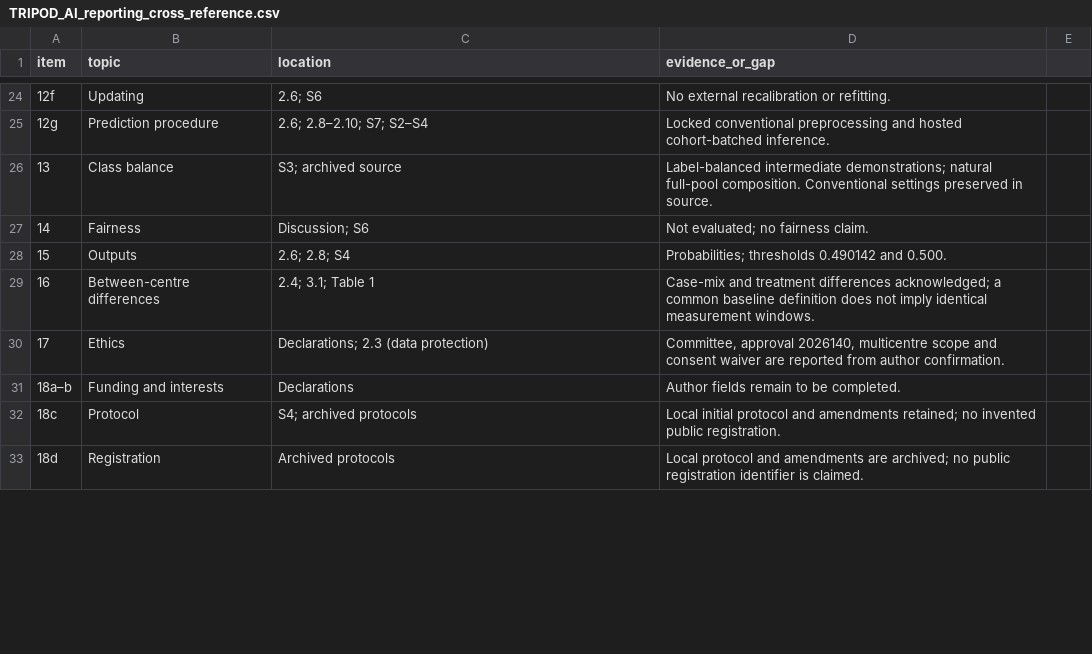
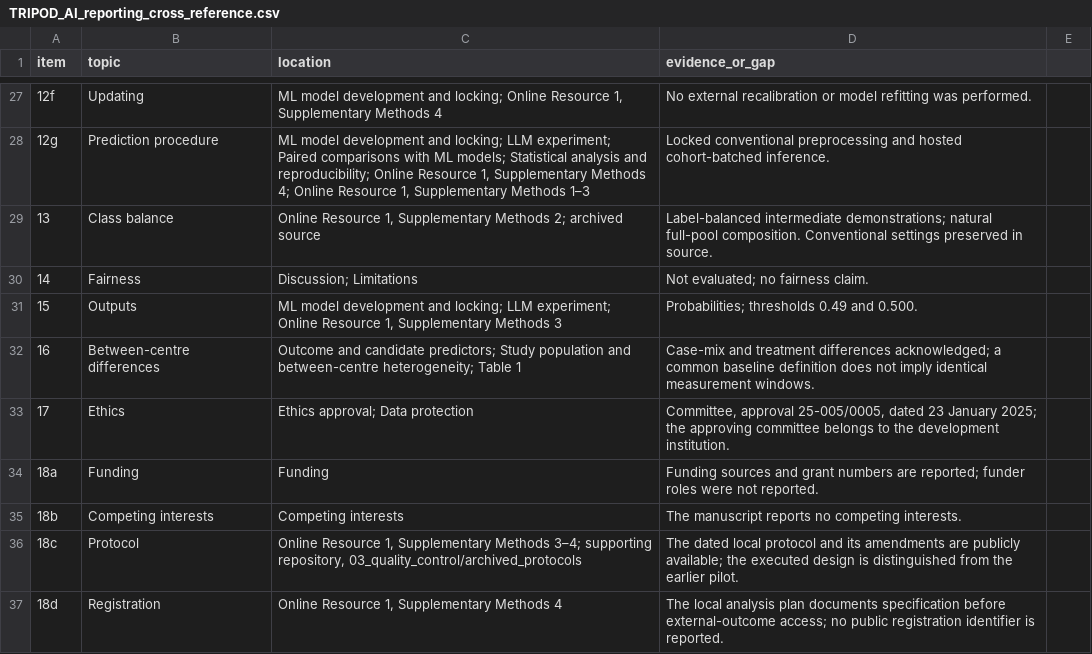
Before and after one commit to 8426-ztc/Supporting_files, a CSV file: 04_reporting/TRIPOD_AI_reporting_cross_reference.csv, drawn as a sheet; only a part is shown, gaps mark what is left out; the diff covers the shown part only.

```diff
--- a/04_reporting/TRIPOD_AI_reporting_cross_reference.csv
+++ b/04_reporting/TRIPOD_AI_reporting_cross_reference.csv
@@ -24,10 +27,11 @@ item,topic,location,evidence_or_gap
-12f,Updating,2.6; S6,No external recalibration or refitting.
-12g,Prediction procedure,2.6; 2.8–2.10; S7; S2–S4,Locked conventional preprocessing and hosted cohort-batched inference.
-13,Class balance,S3; archived source,Label-balanced intermediate demonstrations; natural full-pool composition. Conventional settings preserved in source.
-14,Fairness,Discussion; S6,Not evaluated; no fairness claim.
-15,Outputs,2.6; 2.8; S4,Probabilities; thresholds 0.490142 and 0.500.
-16,Between-centre differences,2.4; 3.1; Table 1,Case-mix and treatment differences acknowledged; a common baseline definition does not imply identical measurement windows.
-17,Ethics,Declarations; 2.3 (data protection),"Committee, approval 2026140, multicentre scope and consent waiver are reported from author confirmation."
-18a–b,Funding and interests,Declarations,Author fields remain to be completed.
-18c,Protocol,S4; archived protocols,Local initial protocol and amendments retained; no invented public registration.
-18d,Registration,Archived protocols,Local protocol and amendments are archived; no public registration identifier is claimed.
+12f,Updating,"ML model development and locking; Online Resource 1, Supplementary Methods 4",No external recalibration or model refitting was performed.
+12g,Prediction procedure,"ML model development and locking; LLM experiment; Paired comparisons with ML models; Statistical analysis and reproducibility; Online Resource 1, Supplementary Methods 4; Online Resource 1, Supplementary Methods 1–3",Locked conventional preprocessing and hosted cohort-batched inference.
+13,Class balance,"Online Resource 1, Supplementary Methods 2; archived source",Label-balanced intermediate demonstrations; natural full-pool composition. Conventional settings preserved in source.
+14,Fairness,Discussion; Limitations,Not evaluated; no fairness claim.
+15,Outputs,"ML model development and locking; LLM experiment; Online Resource 1, Supplementary Methods 3",Probabilities; thresholds 0.49 and 0.500.
+16,Between-centre differences,Outcome and candidate predictors; Study population and between-centre heterogeneity; Table 1,Case-mix and treatment differences acknowledged; a common baseline definition does not imply identical measurement windows.
+17,Ethics,Ethics approval; Data protection,"Committee, approval 25-005/0005, dated 23 January 2025; the approving committee belongs to the development institution."
+18a,Funding,Funding,Funding sources and grant numbers are reported; funder roles were not reported.
+18b,Competing interests,Competing interests,The manuscript reports no competing interests.
+18c,Protocol,"Online Resource 1, Supplementary Methods 3–4; supporting repository, 03_quality_control/archived_protocols",The dated local protocol and its amendments are publicly available; the executed design is distinguished from the earlier pilot.
+18d,Registration,"Online Resource 1, Supplementary Methods 4",The local analysis plan documents specification before external-outcome access; no public registration identifier is reported.
```
Also changed, not shown: 12 added rows, 5 removed rows and 36 edited cells elsewhere in this file, MANIFEST_SHA256.csv, 4 other files.
